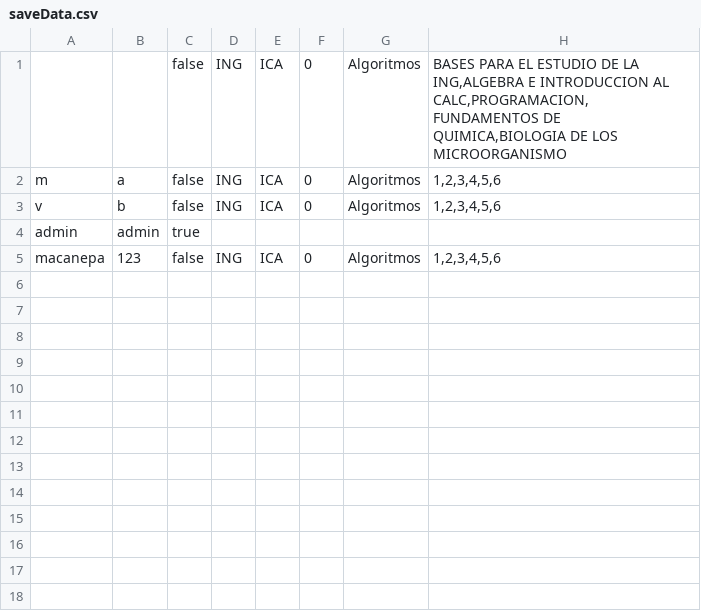
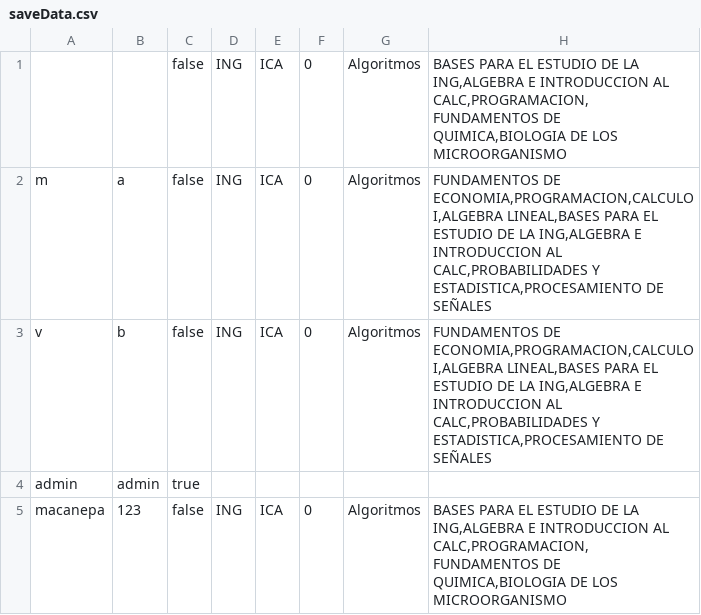
Before and after one commit to ICC3101-201810/proyecto-grupo-03, a CSV file: SimuladorHorario/SimuladorHorario - copia/archivos/saveData.csv, drawn as a sheet; the diff names each change by its address in the sheet, - before the commit and + after, or states it on an @@ line.

Commit message:
mas detalles archivos data

```diff
--- a/SimuladorHorario/SimuladorHorario - copia/archivos/saveData.csv
+++ b/SimuladorHorario/SimuladorHorario - copia/archivos/saveData.csv
-H2:H3: 1,2,3,4,5,6
+H2:H3: FUNDAMENTOS DE ECONOMIA,PROGRAMACION,CALCULO I,ALGEBRA LINEAL,BASES PARA EL ESTUDIO DE LA ING,ALGEBRA E INTRODUCCION AL CALC,PROBABILIDADES Y ESTADISTICA,PROCESAMIENTO DE SEÑALES
-H5: 1,2,3,4,5,6
+H5: BASES PARA EL ESTUDIO DE LA ING,ALGEBRA E INTRODUCCION AL CALC,PROGRAMACION,FUNDAMENTOS DE QUIMICA,BIOLOGIA DE LOS MICROORGANISMO
```
Also changed, not shown: SimuladorHorario/SimuladorHorario/archivos/saveData.csv, SimuladorHorario/VistasSimuladorHorario/archivos/saveData.csv.
